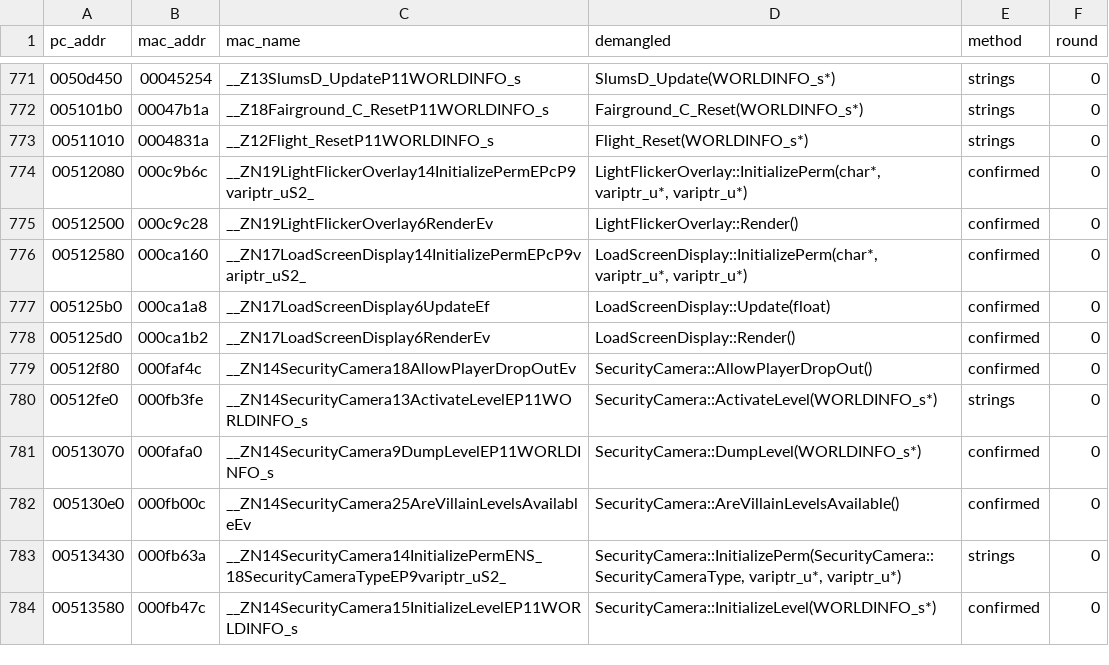
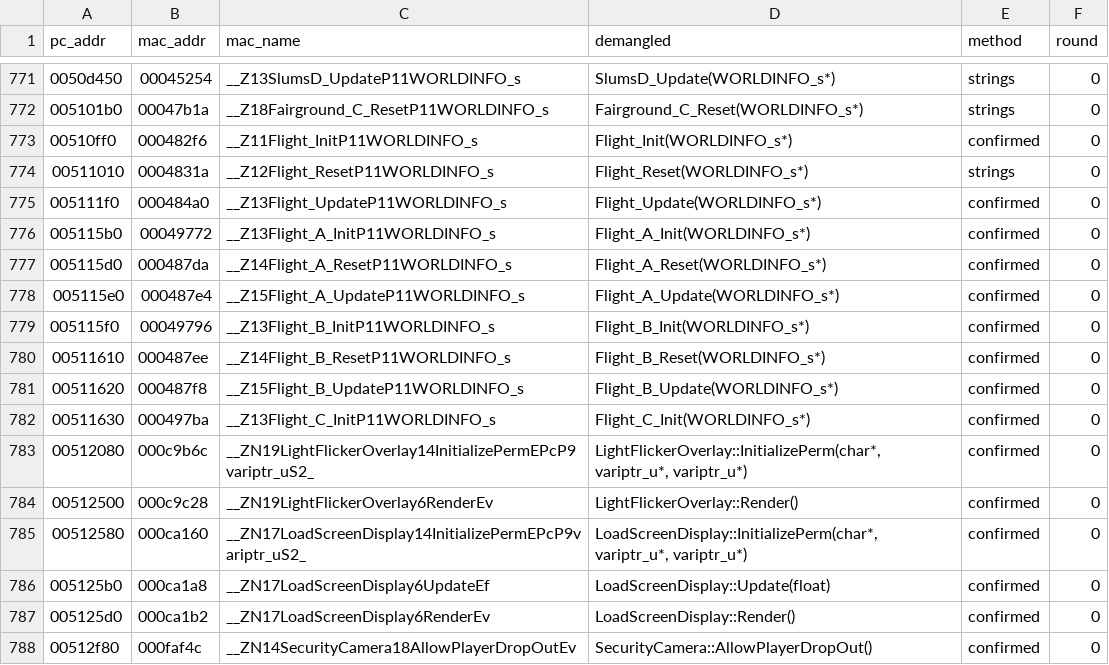
Before and after one commit to wasdhjklxyz/lbtvg, a CSV file: tools/symbols/pc-names.csv, drawn as a sheet; only a part is shown, gaps mark what is left out; the shorter side is filled out with more unchanged rows; the diff names each change by its address in the sheet, - before the commit and + after, or states it on an @@ line.

```diff
--- a/tools/symbols/pc-names.csv
+++ b/tools/symbols/pc-names.csv
+row 773: 00510ff0 | 000482f6 | __Z11Flight_InitP11WORLDINFO_s | Flight_Init(WORLDINFO_s*) | confirmed | 0
+row 775: 005111f0 | 000484a0 | __Z13Flight_UpdateP11WORLDINFO_s | Flight_Update(WORLDINFO_s*) | confirmed | 0
+row 776: 005115b0 | 00049772 | __Z13Flight_A_InitP11WORLDINFO_s | Flight_A_Init(WORLDINFO_s*) | confirmed | 0
+row 777: 005115d0 | 000487da | __Z14Flight_A_ResetP11WORLDINFO_s | Flight_A_Reset(WORLDINFO_s*) | confirmed | 0
+row 778: 005115e0 | 000487e4 | __Z15Flight_A_UpdateP11WORLDINFO_s | Flight_A_Update(WORLDINFO_s*) | confirmed | 0
+row 779: 005115f0 | 00049796 | __Z13Flight_B_InitP11WORLDINFO_s | Flight_B_Init(WORLDINFO_s*) | confirmed | 0
+row 780: 00511610 | 000487ee | __Z14Flight_B_ResetP11WORLDINFO_s | Flight_B_Reset(WORLDINFO_s*) | confirmed | 0
+row 781: 00511620 | 000487f8 | __Z15Flight_B_UpdateP11WORLDINFO_s | Flight_B_Update(WORLDINFO_s*) | confirmed | 0
+row 782: 00511630 | 000497ba | __Z13Flight_C_InitP11WORLDINFO_s | Flight_C_Init(WORLDINFO_s*) | confirmed | 0
```
Also changed, not shown: 4 other files.
